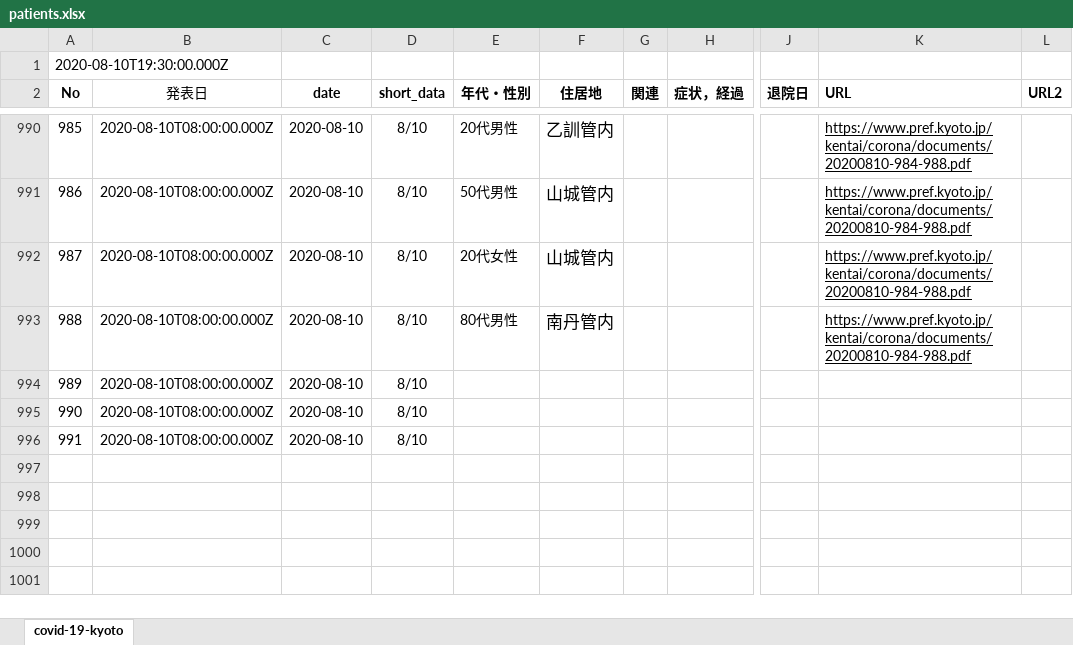
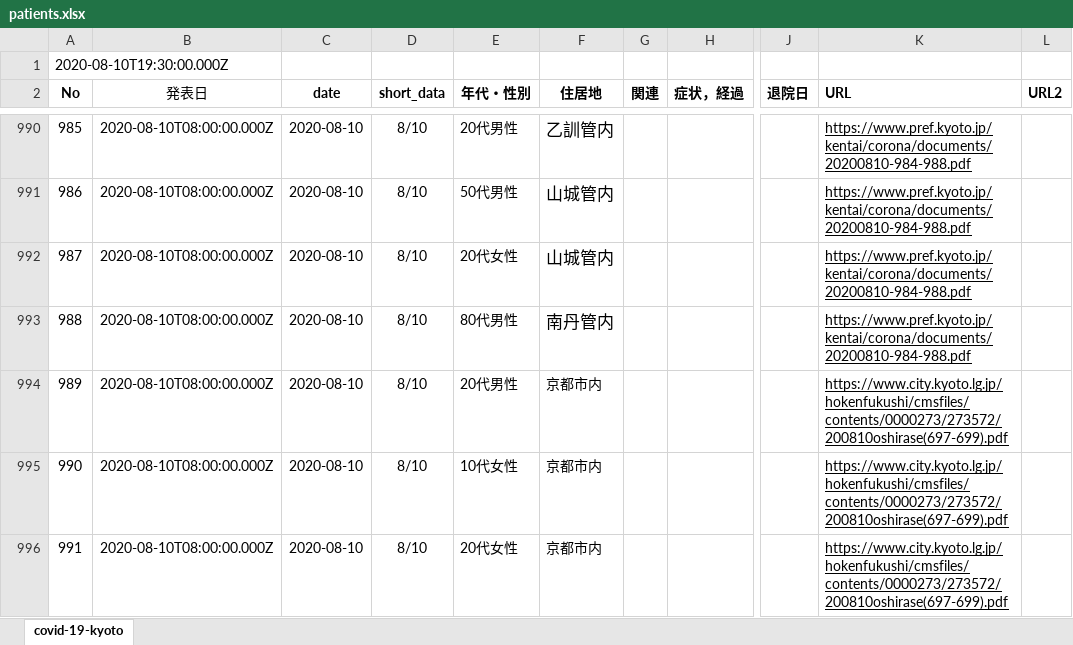
Before and after one commit to stop-covid19-kyoto/covid19kyoto-scraping, an Excel workbook: patients.xlsx, sheet covid-19-kyoto, drawn as a sheet; only a part is shown, gaps mark what is left out; values as stored, in another font and other column widths than the file's, no borders; charts and pictures not drawn; the diff names each change by its address in the sheet, - before the commit and + after, or states it on an @@ line.

```diff
--- a/patients.xlsx (sheet covid-19-kyoto)
+++ b/patients.xlsx (sheet covid-19-kyoto)
-E994 (年代・性別): (empty)
+E994 (年代・性別): 20代男性
-F994:F996 (住居地): (empty)
+F994:F996 (住居地): 京都市内
-K994:K996 (URL): (empty)
+K994:K996 (URL): https://www.city.kyoto.lg.jp/hokenfukushi/cmsfiles/contents/0000273/273572/200810oshirase(697-699).pdf
-E995 (年代・性別): (empty)
+E995 (年代・性別): 10代女性
-E996 (年代・性別): (empty)
+E996 (年代・性別): 20代女性
```
Also changed, not shown: summary.xlsx, 4 other files.
